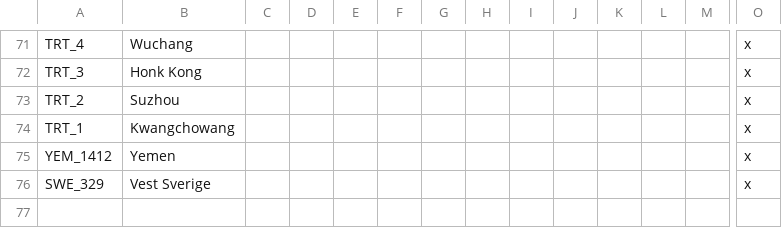
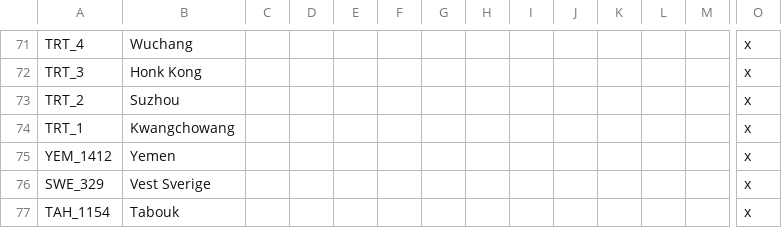
Before and after one commit to Proxysseia/The-many-Seas, a CSV file: localisation/TMS_Map.csv, drawn as a sheet; only a part is shown, gaps mark what is left out; rows hold the shown columns only; the diff names each change by its address in the sheet, - before the commit and + after, or states it on an @@ line.

```diff
--- a/localisation/TMS_Map.csv
+++ b/localisation/TMS_Map.csv
+row 77: TAH_1154 | Tabouk |  |  |  |  |  |  |  |  |  |  |  | x
```
Also changed, not shown: 3 other files.
